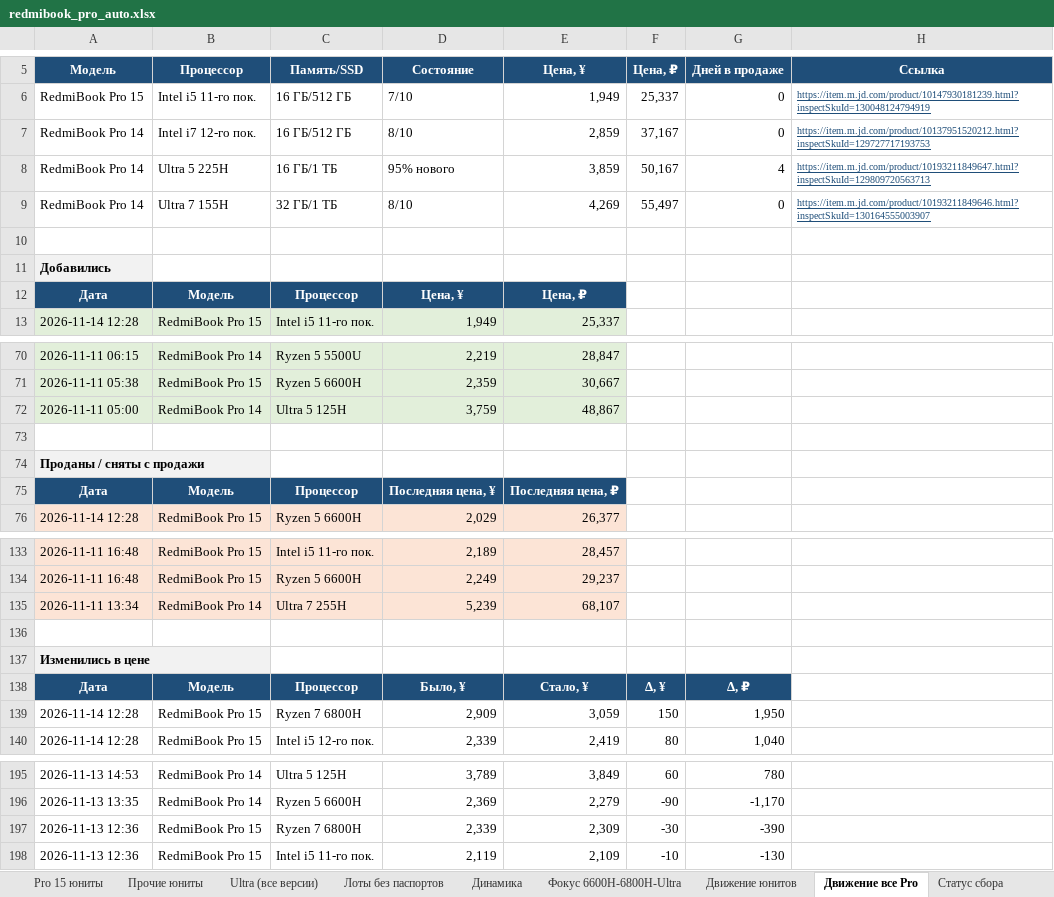
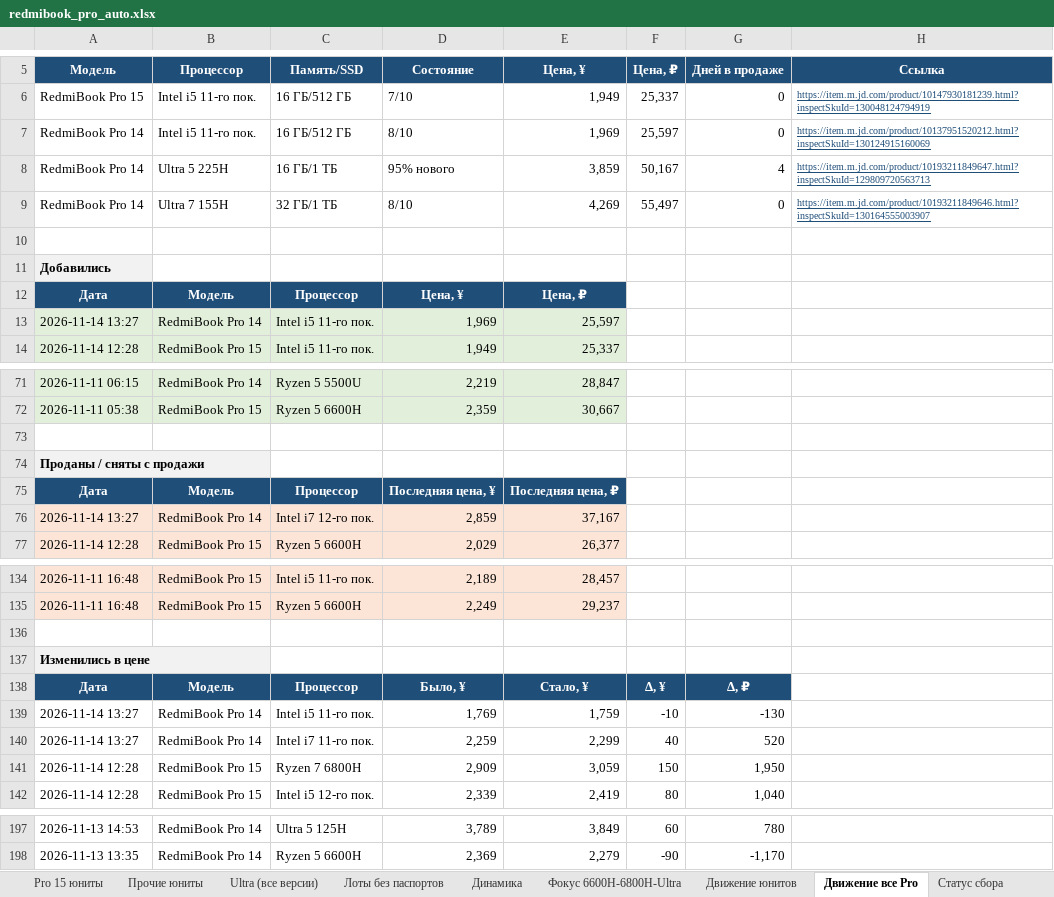
Before and after one commit to usmniko-spec/jd-laptops, an Excel workbook: redmibook_pro_auto.xlsx, sheet Движение все Pro, drawn as a sheet; only a part is shown, gaps mark what is left out; values as stored, in another font and other column widths than the file's, no borders; removed rows and columns are numbered as before the commit, all else as after; the diff names each change by its address in the sheet, - before the commit and + after, or states it on an @@ line.

Commit message:
data: 2026-11-14T06:27Z

```diff
--- a/redmibook_pro_auto.xlsx (sheet Движение все Pro)
+++ b/redmibook_pro_auto.xlsx (sheet Движение все Pro)
-B7 (Процессор): Intel i7 12-го пок.
+B7 (Процессор): Intel i5 11-го пок.
-E7 (Цена, ¥): 2,859
+E7 (Цена, ¥): 1,969
-F7 (Цена, ₽): 37,167
+F7 (Цена, ₽): 25,597
-H7 (Ссылка): https://item.m.jd.com/product/10137951520212.html?inspectSkuId=129727717193753
+H7 (Ссылка): https://item.m.jd.com/product/10137951520212.html?inspectSkuId=130124915160069
+row 13: 2026-11-14 13:27 | RedmiBook Pro 14 | Intel i5 11-го пок. | 1,969 | 25,597
-row 72: 2026-11-11 05:00 | RedmiBook Pro 14 | Ultra 5 125H | 3,759 | 48,867
+row 76: 2026-11-14 13:27 | RedmiBook Pro 14 | Intel i7 12-го пок. | 2,859 | 37,167
-row 135: 2026-11-11 13:34 | RedmiBook Pro 14 | Ultra 7 255H | 5,239 | 68,107
+row 139: 2026-11-14 13:27 | RedmiBook Pro 14 | Intel i5 11-го пок. | 1,769 | 1,759 | -10 | -130
+row 140: 2026-11-14 13:27 | RedmiBook Pro 14 | Intel i7 11-го пок. | 2,259 | 2,299 | 40 | 520
-row 197: 2026-11-13 12:36 | RedmiBook Pro 15 | Ryzen 7 6800H | 2,339 | 2,309 | -30 | -390
-row 198: 2026-11-13 12:36 | RedmiBook Pro 15 | Intel i5 11-го пок. | 2,119 | 2,109 | -10 | -130
```
Also changed, not shown: sheet Лоты без паспортов, sheet Динамика, sheet Pro 14 юниты, sheet Сводка, sheet Фокус 6600H-6800H-Ultra, sheet Статус сбора, 2 more sheets, 4 other files.
